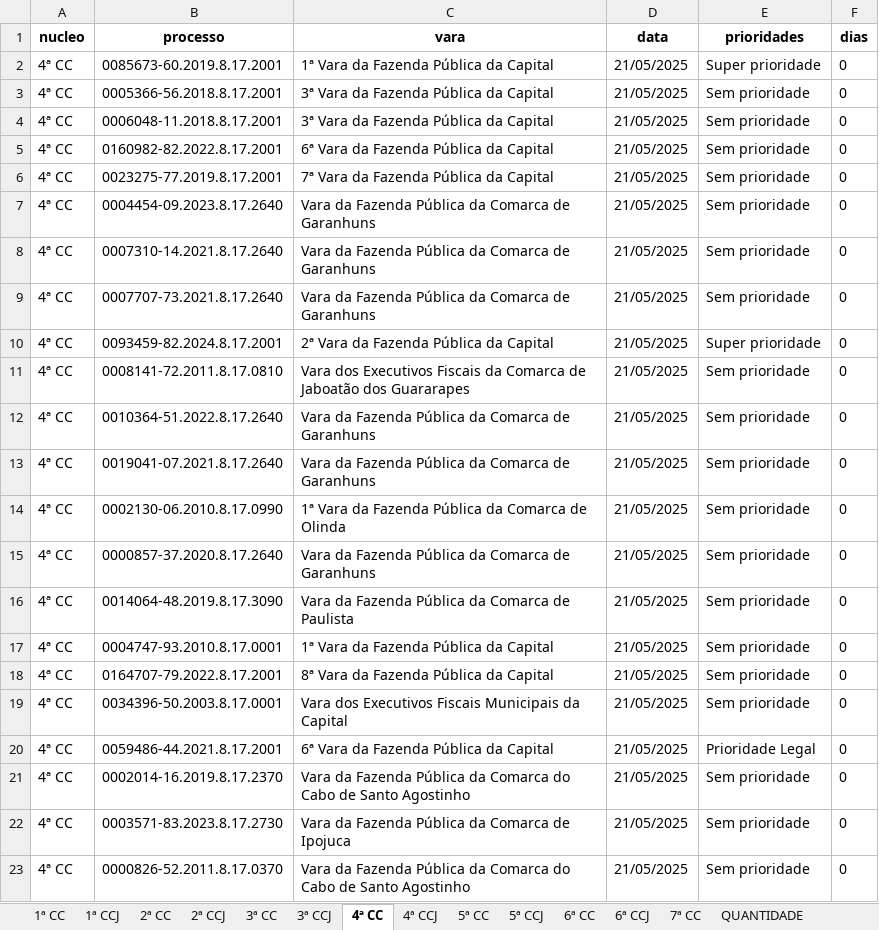
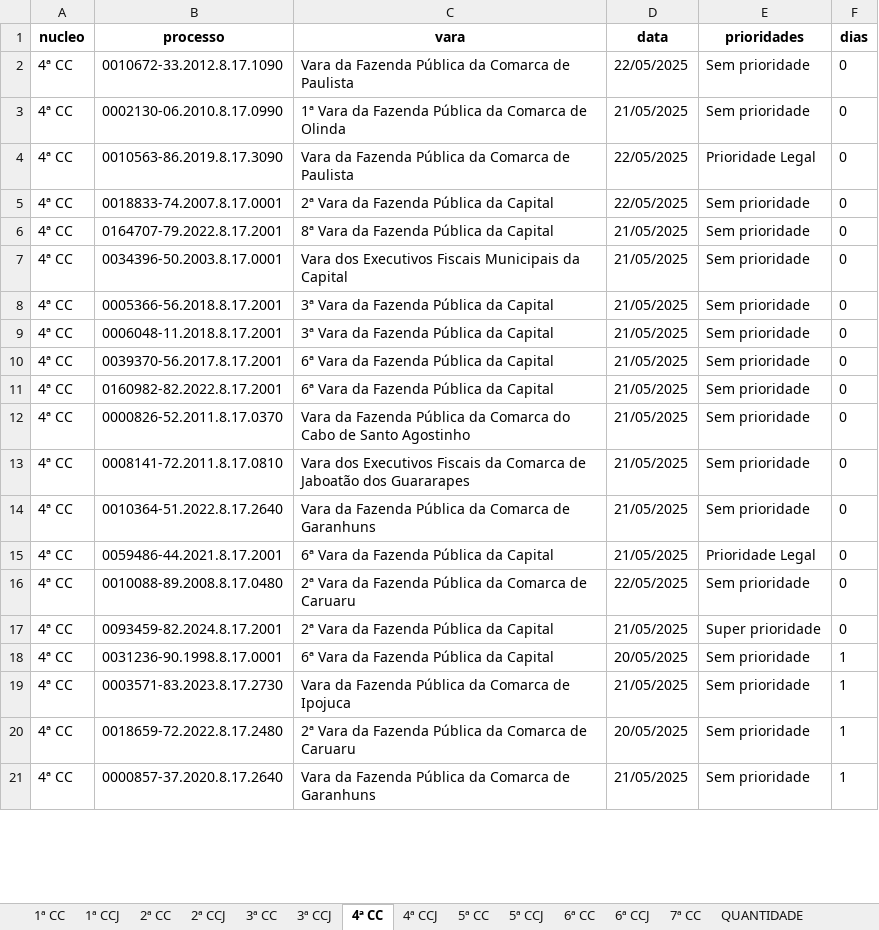
Before and after one commit to Fasri/analise_de, an Excel workbook: final_tempo_real.xlsx, sheet 4ª CC, drawn as a sheet; only a part is shown; values as stored, in another font and other column widths than the file's, no borders; removed rows and columns are numbered as before the commit, all else as after; the diff covers the shown part only; the diff names each change by its address in the sheet, - before the commit and + after, or states it on an @@ line.

```diff
--- a/final_tempo_real.xlsx (sheet 4ª CC)
+++ b/final_tempo_real.xlsx (sheet 4ª CC)
+row 2: 4ª CC | 0010672-33.2012.8.17.1090 | Vara da Fazenda Pública da Comarca de Paulista | 22/05/2025 | Sem prioridade | 0
@@ row 14 moved to row 3: 4ª CC @@
+row 4: 4ª CC | 0010563-86.2019.8.17.3090 | Vara da Fazenda Pública da Comarca de Paulista | 22/05/2025 | Prioridade Legal | 0
+row 5: 4ª CC | 0018833-74.2007.8.17.0001 | 2ª Vara da Fazenda Pública da Capital | 22/05/2025 | Sem prioridade | 0
-B6 (processo): 0085673-60.2019.8.17.2001
+B6 (processo): 0164707-79.2022.8.17.2001
-C6 (vara): 1ª Vara da Fazenda Pública da Capital
+C6 (vara): 8ª Vara da Fazenda Pública da Capital
-E6 (prioridades): Super prioridade
+E6 (prioridades): Sem prioridade
@@ row 19 moved to row 7: 4ª CC @@
+row 10: 4ª CC | 0039370-56.2017.8.17.2001 | 6ª Vara da Fazenda Pública da Capital | 21/05/2025 | Sem prioridade | 0
-row 6: 4ª CC | 0023275-77.2019.8.17.2001 | 7ª Vara da Fazenda Pública da Capital | 21/05/2025 | Sem prioridade | 0
-row 7: 4ª CC | 0004454-09.2023.8.17.2640 | Vara da Fazenda Pública da Comarca de Garanhuns | 21/05/2025 | Sem prioridade | 0
-B12 (processo): 0007310-14.2021.8.17.2640
+B12 (processo): 0000826-52.2011.8.17.0370
-C12 (vara): …da Comarca de Garanhuns
+C12 (vara): …da Comarca do Cabo de Santo Agostinho
-row 9: 4ª CC | 0007707-73.2021.8.17.2640 | Vara da Fazenda Pública da Comarca de Garanhuns | 21/05/2025 | Sem prioridade | 0
-row 13: 4ª CC | 0019041-07.2021.8.17.2640 | Vara da Fazenda Pública da Comarca de Garanhuns | 21/05/2025 | Sem prioridade | 0
-row 15: 4ª CC | 0000857-37.2020.8.17.2640 | Vara da Fazenda Pública da Comarca de Garanhuns | 21/05/2025 | Sem prioridade | 0
-row 16: 4ª CC | 0014064-48.2019.8.17.3090 | Vara da Fazenda Pública da Comarca de Paulista | 21/05/2025 | Sem prioridade | 0
-row 17: 4ª CC | 0004747-93.2010.8.17.0001 | 1ª Vara da Fazenda Pública da Capital | 21/05/2025 | Sem prioridade | 0
-row 18: 4ª CC | 0164707-79.2022.8.17.2001 | 8ª Vara da Fazenda Pública da Capital | 21/05/2025 | Sem prioridade | 0
-B16 (processo): 0002014-16.2019.8.17.2370
+B16 (processo): 0010088-89.2008.8.17.0480
-C16 (vara): Vara da Fazenda Pública da Comarca do Cabo de Santo Agostinho
+C16 (vara): 2ª Vara da Fazenda Pública da Comarca de Caruaru
-D16 (data): 21/05/2025
+D16 (data): 22/05/2025
@@ row 10 moved to row 17: 4ª CC @@
@@ row 51 moved to row 18: 4ª CC @@
-F19 (dias): 0
+F19 (dias): 1
@@ row 36 moved to row 20: 4ª CC @@
-B21 (processo): 0000826-52.2011.8.17.0370
+B21 (processo): 0000857-37.2020.8.17.2640
-C21 (vara): …da Comarca do Cabo de Santo Agostinho
+C21 (vara): …da Comarca de Garanhuns
-F21 (dias): 0
+F21 (dias): 1
```
Also changed, not shown: 88 added rows, 84 removed rows, 83 moved rows and 221 edited cells elsewhere in this sheet, sheet 1ª CC, sheet 6ª CC, sheet CONSOLIDADO, sheet 5ª CC, sheet 7ª CC, sheet 2ª CC, 8 more sheets, quantidade_processos.xlsx.
